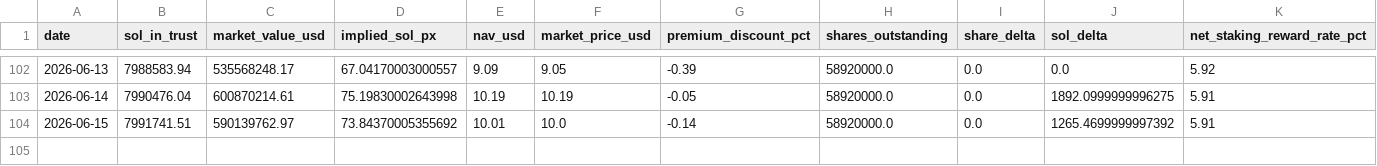
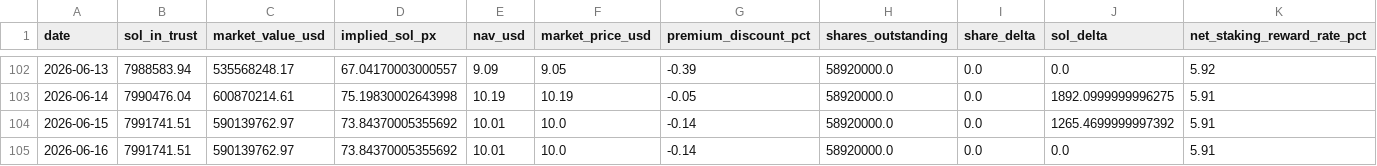
Before and after one commit to jungmin1212/etf-dashboard, a CSV file: bsol_tracker/bsol_cost_basis_track.csv, drawn as a sheet; only a part is shown, gaps mark what is left out; rows hold the shown columns only; the diff names each change by its address in the sheet, - before the commit and + after, or states it on an @@ line.

```diff
--- a/bsol_tracker/bsol_cost_basis_track.csv
+++ b/bsol_tracker/bsol_cost_basis_track.csv
+row 105: 2026-06-16 | 7991741.51 | 590139762.97 | 73.84370005355692 | 10.01 | 10.0 | -0.14 | 58920000.0 | 0.0 | 0.0 | 5.91
```
Also changed, not shown: bsol_tracker/bsol_daily_snapshots.csv.
